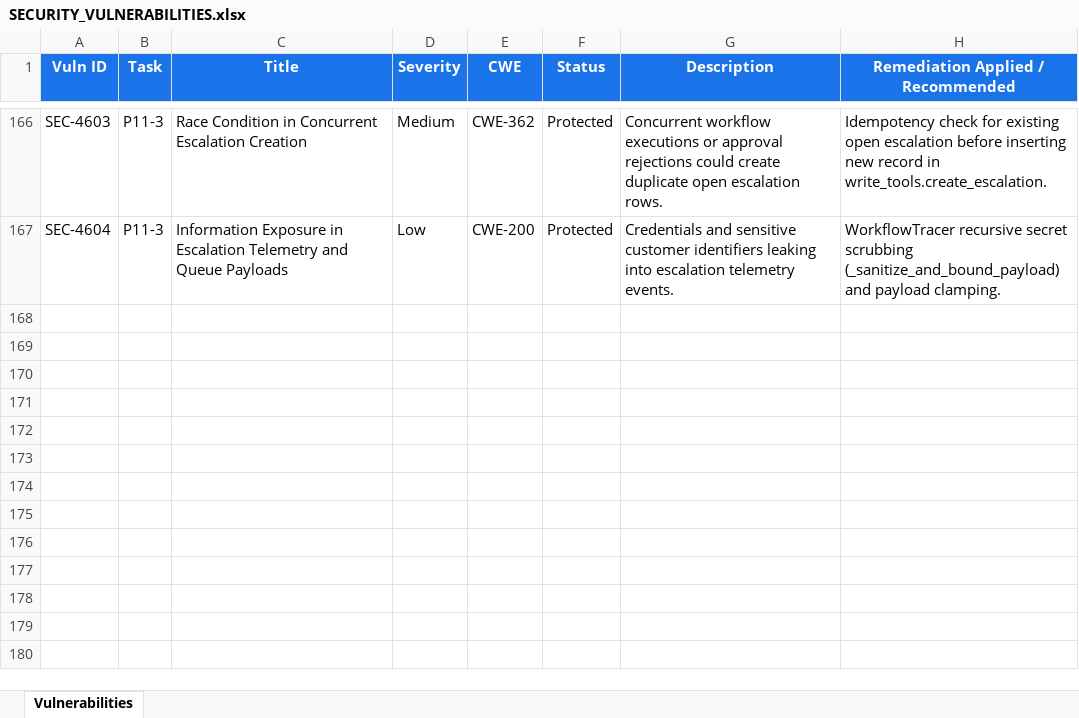
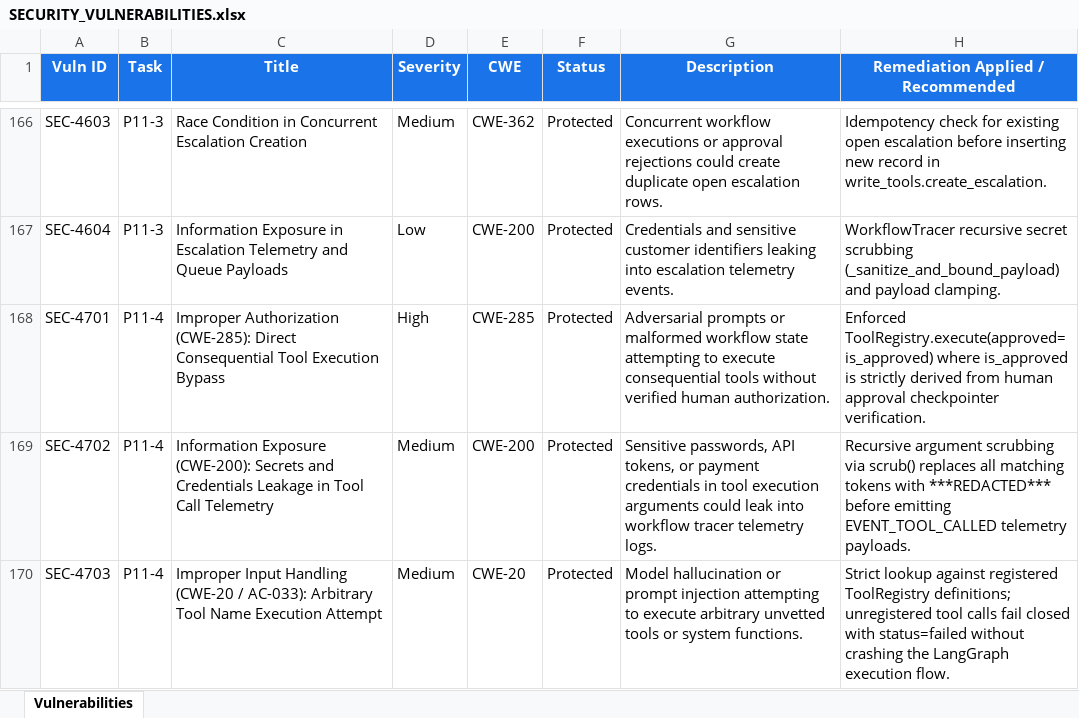
Before and after one commit to lokesh-repaka/CloudDesk, an Excel workbook: docs/SECURITY_VULNERABILITIES.xlsx, sheet Vulnerabilities, drawn as a sheet; only a part is shown, gaps mark what is left out; values as stored, in another font and other column widths than the file's, no borders; the diff names each change by its address in the sheet, - before the commit and + after, or states it on an @@ line.

```diff
--- a/docs/SECURITY_VULNERABILITIES.xlsx (sheet Vulnerabilities)
+++ b/docs/SECURITY_VULNERABILITIES.xlsx (sheet Vulnerabilities)
+row 168: SEC-4701 | P11-4 | Improper Authorization (CWE-285): Direct Consequential Tool Execution Bypass | High | CWE-285 | Protected | Adversarial prompts or malformed workflow state attempting to execute consequential tools without verified human authorization. | Enforced ToolRegistry.execute(approved=is_approved) where is_approved is strictly derived from human approval checkpointer verification.
+row 169: SEC-4702 | P11-4 | Information Exposure (CWE-200): Secrets and Credentials Leakage in Tool Call Telemetry | Medium | CWE-200 | Protected | Sensitive passwords, API tokens, or payment credentials in tool execution arguments could leak into workflow tracer telemetry logs. | Recursive argument scrubbing via scrub() replaces all matching tokens with ***REDACTED*** before emitting EVENT_TOOL_CALLED telemetry payloads.
+row 170: SEC-4703 | P11-4 | Improper Input Handling (CWE-20 / AC-033): Arbitrary Tool Name Execution Attempt | Medium | CWE-20 | Protected | Model hallucination or prompt injection attempting to execute arbitrary unvetted tools or system functions. | Strict lookup against registered ToolRegistry definitions; unregistered tool calls fail closed with status=failed without crashing the LangGraph execution flow.
```
Also changed, not shown: docs/TEST_CASES.xlsx, 7 other files.
